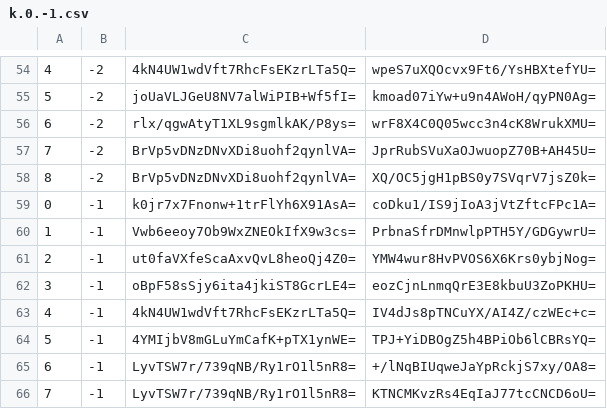
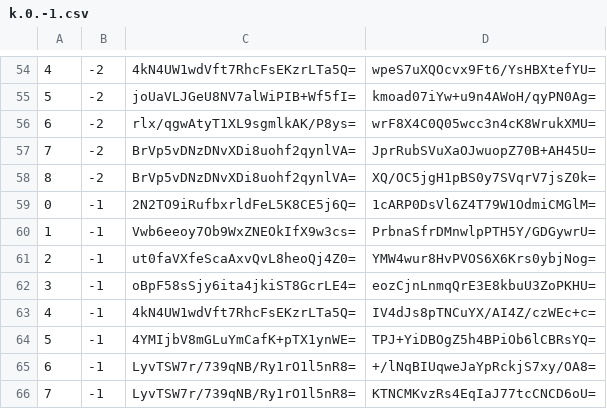
Before and after one commit to piperdeck/Fungi-Maps, a CSV file: Overworld/tiles/zoom.-1/metadata/k.0.-1.csv, drawn as a sheet; only a part is shown, gaps mark what is left out.

```diff
--- a/Overworld/tiles/zoom.-1/metadata/k.0.-1.csv
+++ b/Overworld/tiles/zoom.-1/metadata/k.0.-1.csv
@@ -58,3 +58,3 @@
 8,-2,BrVp5vDNzDNvXDi8uohf2qynlVA=,XQ/OC5jgH1pBS0y7SVqrV7jsZ0k=
-0,-1,k0jr7x7Fnonw+1trFlYh6X91AsA=,coDku1/IS9jIoA3jVtZftcFPc1A=
+0,-1,2N2TO9iRufbxrldFeL5K8CE5j6Q=,1cARP0DsVl6Z4T79W1OdmiCMGlM=
 1,-1,Vwb6eeoy7Ob9WxZNEOkIfX9w3cs=,PrbnaSfrDMnwlpPTH5Y/GDGywrU=
```
Also changed, not shown: Overworld/tiles/zoom.-1/metadata/k.0.0.csv, Overworld/tiles/zoom.-2/metadata/k.0.-1.csv, 13 other files.
